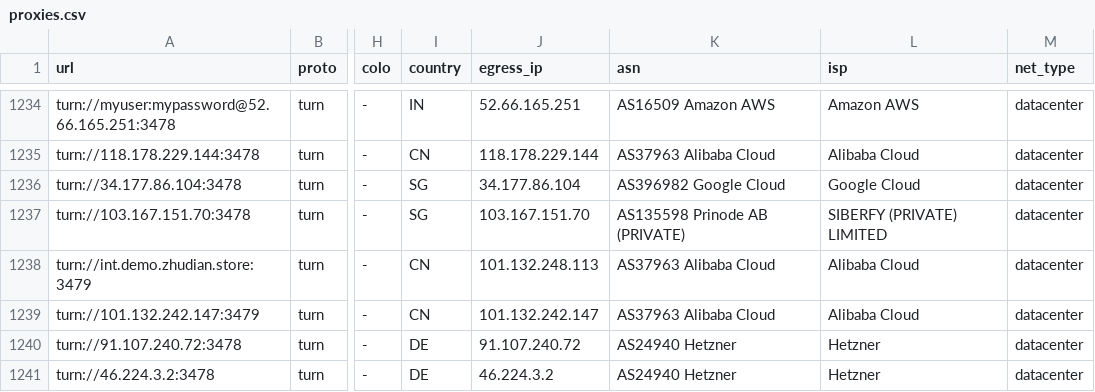
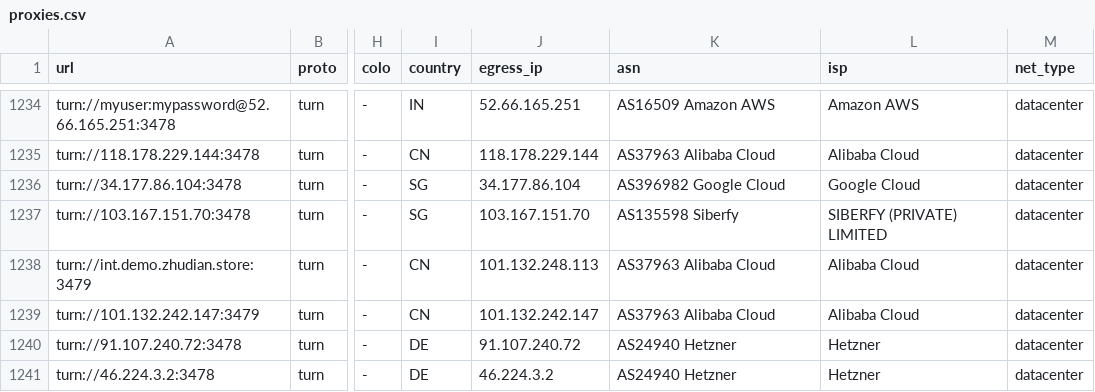
Before and after one commit to skfoa/tg-proxy-fetcher, a CSV file: data/proxies.csv, drawn as a sheet; only a part is shown, gaps mark what is left out; the diff names each change by its address in the sheet, - before the commit and + after, or states it on an @@ line.

Commit message:
fix(asn): 纠正 AS135598 为权威机构 Siberfy 并清除错标映射

```diff
--- a/data/proxies.csv
+++ b/data/proxies.csv
-K1237 (asn): AS135598 Prinode AB (PRIVATE)
+K1237 (asn): AS135598 Siberfy
```
Also changed, not shown: data/proxies/turn.csv, 3 other files.
